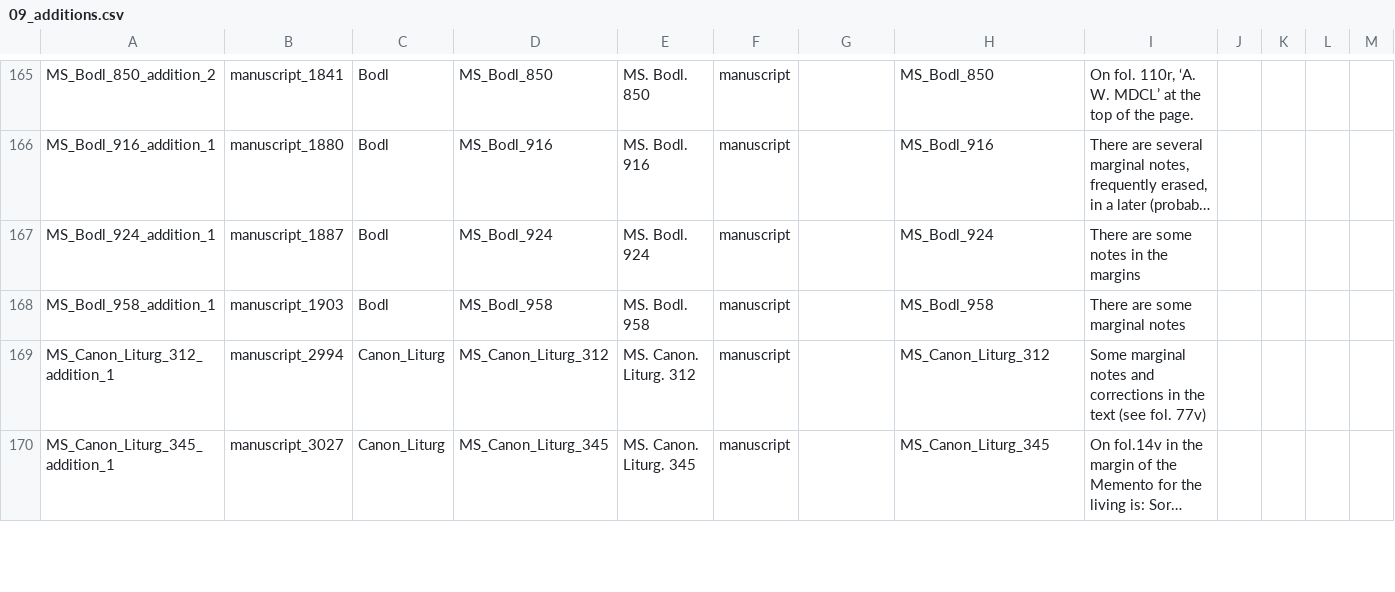
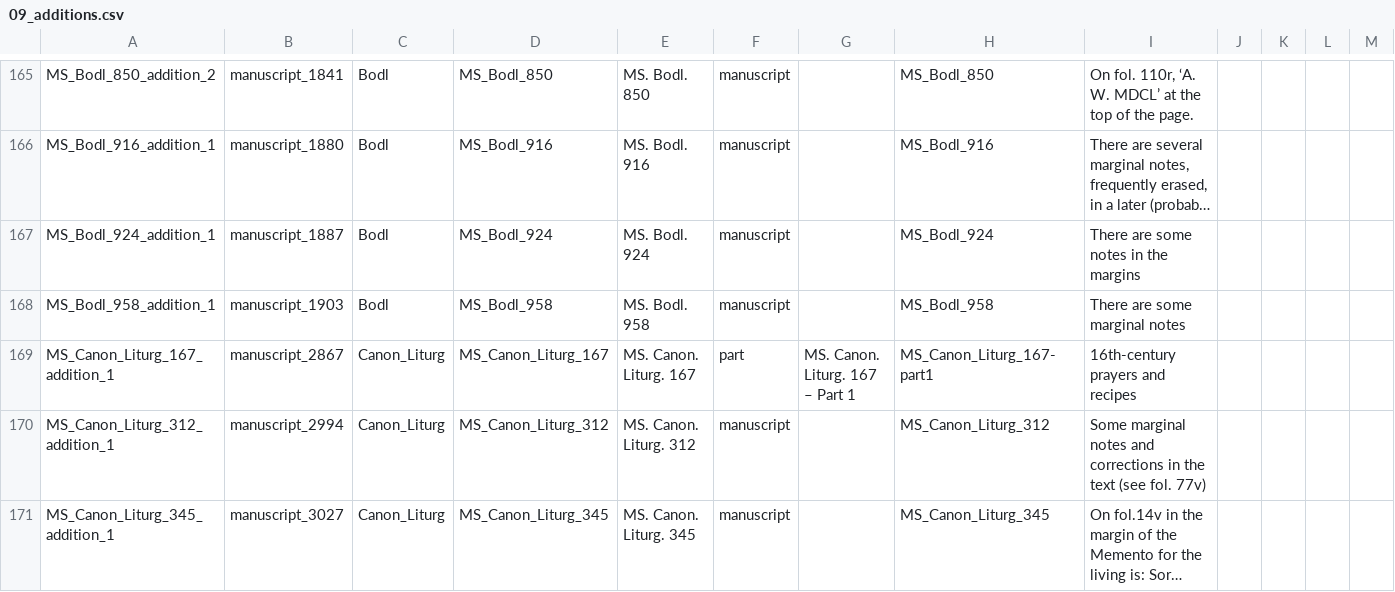
Before and after one commit to Digital-Scholarship-Oxford/enabling-digital-research, a CSV file: tabular_data/output/collection/csv/09_additions.csv, drawn as a sheet; only a part is shown, gaps mark what is left out; long unchanged cells end in …; rows hold the shown columns only; the diff names each change by its address in the sheet, - before the commit and + after, or states it on an @@ line.

```diff
--- a/tabular_data/output/collection/csv/09_additions.csv
+++ b/tabular_data/output/collection/csv/09_additions.csv
+row 169: MS_Canon_Liturg_167_addition_1 | manuscript_2867 | Canon_Liturg | MS_Canon_Liturg_167 | MS. Canon. Liturg. 167 | part | MS. Canon. Liturg. 167 – Part 1 | MS_Canon_Liturg_167-part1 | 16th-century prayers and recipes
```
Also changed, not shown: tabular_data/output/authority/csv/data_quality_authority.csv, tabular_data/output/collection/csv/06_music.csv, 27 other files.
